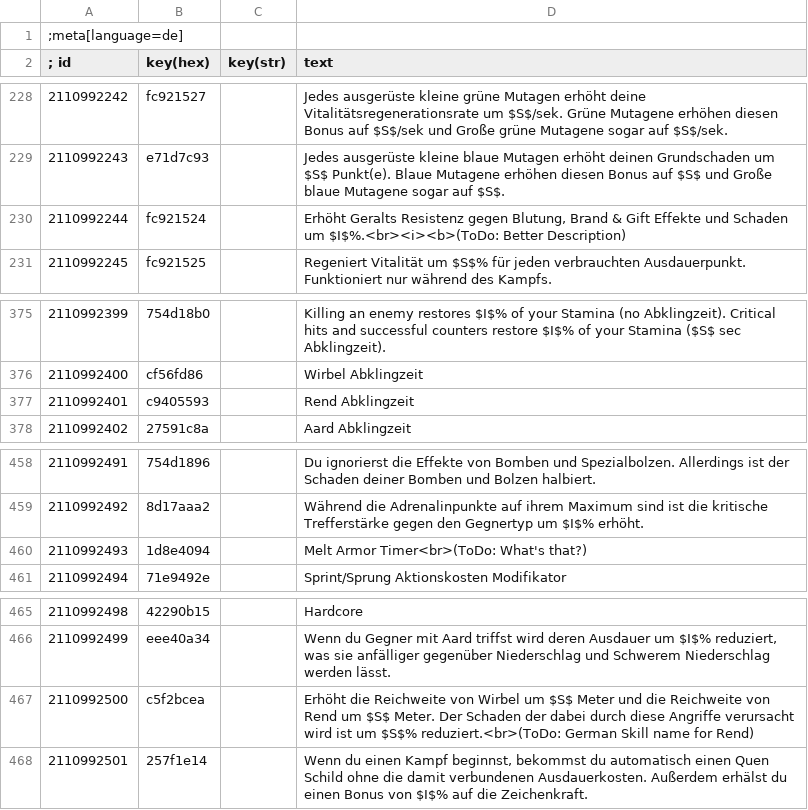
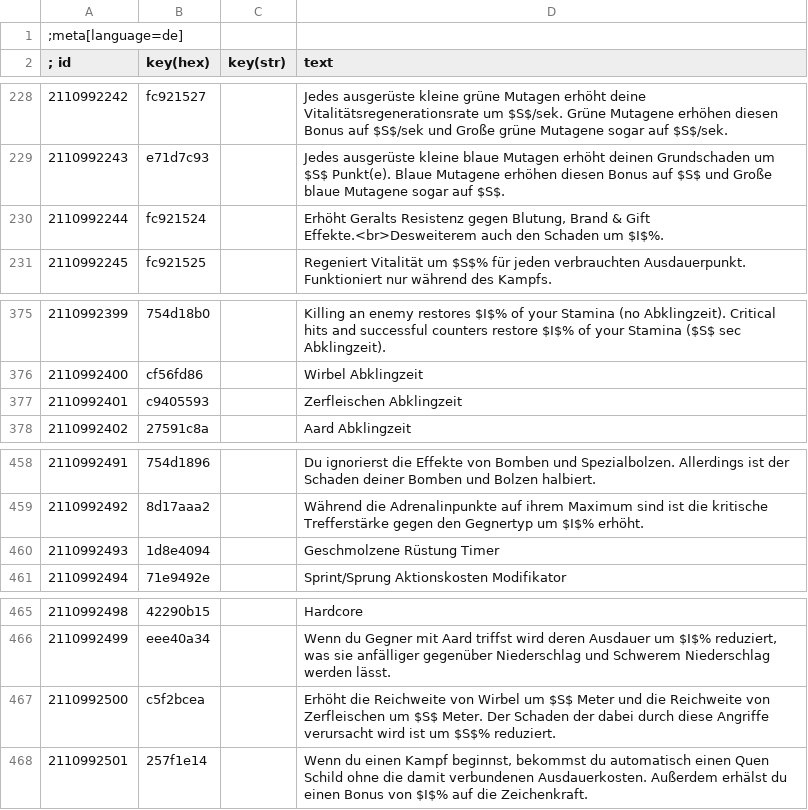
Before and after one commit to koticR/Ghost-mode-German-Translation, a CSV file: de.csv, drawn as a sheet; only a part is shown, gaps mark what is left out; the diff covers the shown part only.

```diff
--- a/de.csv
+++ b/de.csv
@@ -229,3 +229,3 @@
 2110992243|e71d7c93||Jedes ausgerüste kleine blaue Mutagen erhöht deinen Grundschaden um $S$ Punkt(e). Blaue Mutagene erhöhen diesen Bonus auf $S$ und Große blaue Mutagene sogar auf $S$.
-2110992244|fc921524||Erhöht Geralts Resistenz gegen Blutung, Brand & Gift Effekte und Schaden um $I$%.<br><i><b>(ToDo: Better Description)
+2110992244|fc921524||Erhöht Geralts Resistenz gegen Blutung, Brand & Gift Effekte.<br>Desweiterem auch den Schaden um $I$%.
 2110992245|fc921525||Regeniert Vitalität um $S$% für jeden verbrauchten Ausdauerpunkt. Funktioniert nur während des Kampfs.
@@ -376,3 +376,3 @@
 2110992400|cf56fd86||Wirbel Abklingzeit
-2110992401|c9405593||Rend Abklingzeit
+2110992401|c9405593||Zerfleischen Abklingzeit
 2110992402|27591c8a||Aard Abklingzeit
@@ -459,3 +459,3 @@
 2110992492|8d17aaa2||Während die Adrenalinpunkte auf ihrem Maximum sind ist die kritische Trefferstärke gegen den Gegnertyp um $I$% erhöht.
-2110992493|1d8e4094||Melt Armor Timer<br>(ToDo: What's that?)
+2110992493|1d8e4094||Geschmolzene Rüstung Timer
 2110992494|71e9492e||Sprint/Sprung Aktionskosten Modifikator
@@ -466,3 +466,3 @@
 2110992499|eee40a34||Wenn du Gegner mit Aard triffst wird deren Ausdauer um $I$% reduziert, was sie anfälliger gegenüber Niederschlag und Schwerem Niederschlag werden lässt.
-2110992500|c5f2bcea||Erhöht die Reichweite von Wirbel um $S$ Meter und die Reichweite von Rend um $S$ Meter. Der Schaden der dabei durch diese Angriffe verursacht wird ist um $S$% reduziert.<br>(ToDo: German Skill name for Rend)
+2110992500|c5f2bcea||Erhöht die Reichweite von Wirbel um $S$ Meter und die Reichweite von Zerfleischen um $S$ Meter. Der Schaden der dabei durch diese Angriffe verursacht wird ist um $S$% reduziert.
 2110992501|257f1e14||Wenn du einen Kampf beginnst, bekommst du automatisch einen Quen Schild ohne die damit verbundenen Ausdauerkosten. Außerdem erhälst du einen Bonus von $I$% auf die Zeichenkraft.
```
Also changed, not shown: 12 edited cells elsewhere in this file, 3 other files.
